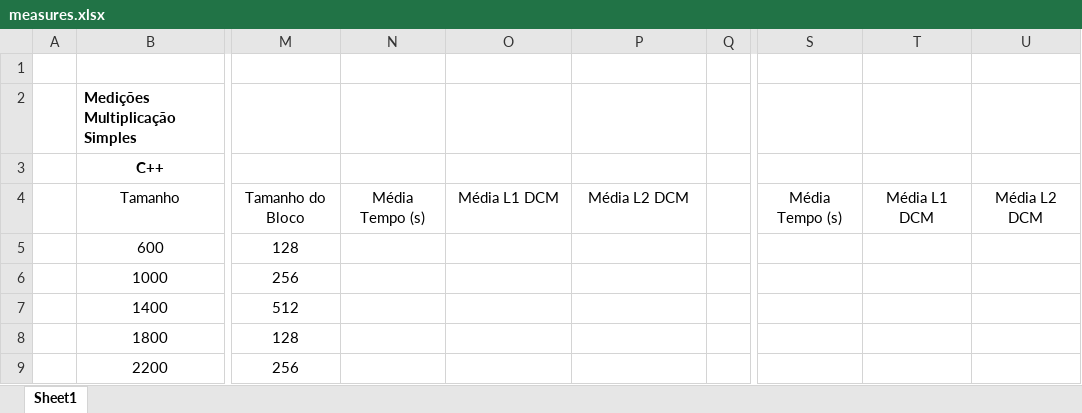
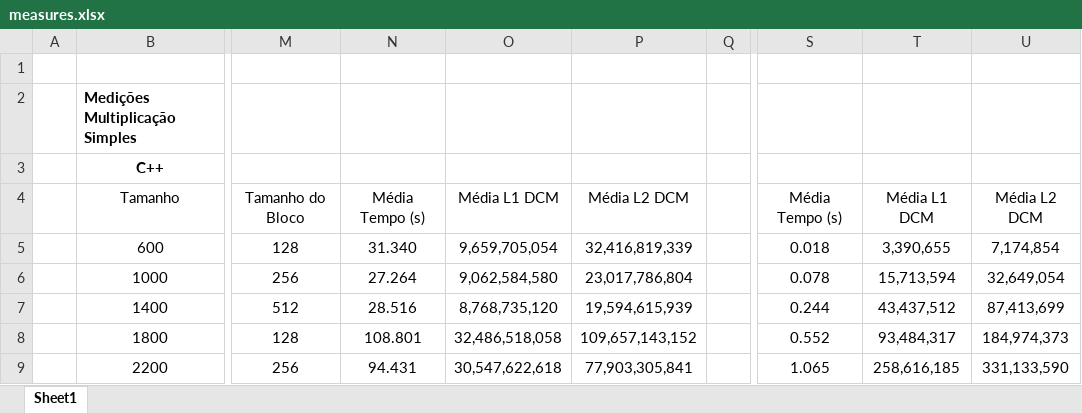
Before and after one commit to domingosneto03/ParallelComputing, an Excel workbook: assign1/doc/measures.xlsx, sheet Sheet1, drawn as a sheet; only a part is shown, gaps mark what is left out; values as stored, in another font and other column widths than the file's, no borders; table styles not drawn; the diff covers the shown part only; the diff names each change by its address in the sheet, - before the commit and + after, or states it on an @@ line.

Commit message:
measures updated

```diff
--- a/assign1/doc/measures.xlsx (sheet Sheet1)
+++ b/assign1/doc/measures.xlsx (sheet Sheet1)
-N5: (empty)
+N5: 31.340
-O5: (empty)
+O5: 9,659,705,054
-P5: (empty)
+P5: 32,416,819,339
-S5: (empty)
+S5: 0.018
-T5: (empty)
+T5: 3,390,655
-U5: (empty)
+U5: 7,174,854
-N6: (empty)
+N6: 27.264
-O6: (empty)
+O6: 9,062,584,580
-P6: (empty)
+P6: 23,017,786,804
-S6: (empty)
+S6: 0.078
-T6: (empty)
+T6: 15,713,594
-U6: (empty)
+U6: 32,649,054
-N7: (empty)
+N7: 28.516
-O7: (empty)
+O7: 8,768,735,120
-P7: (empty)
+P7: 19,594,615,939
-S7: (empty)
+S7: 0.244
-T7: (empty)
+T7: 43,437,512
-U7: (empty)
+U7: 87,413,699
-N8: (empty)
+N8: 108.801
-O8: (empty)
+O8: 32,486,518,058
-P8: (empty)
+P8: 109,657,143,152
-S8: (empty)
+S8: 0.552
-T8: (empty)
+T8: 93,484,317
-U8: (empty)
+U8: 184,974,373
-N9: (empty)
+N9: 94.431
-O9: (empty)
+O9: 30,547,622,618
-P9: (empty)
+P9: 77,903,305,841
-S9: (empty)
+S9: 1.065
-T9: (empty)
+T9: 258,616,185
-U9: (empty)
+U9: 331,133,590
```
Also changed, not shown: 2 added rows, 2 removed rows and 38 edited cells elsewhere in this sheet, 1 other file.
